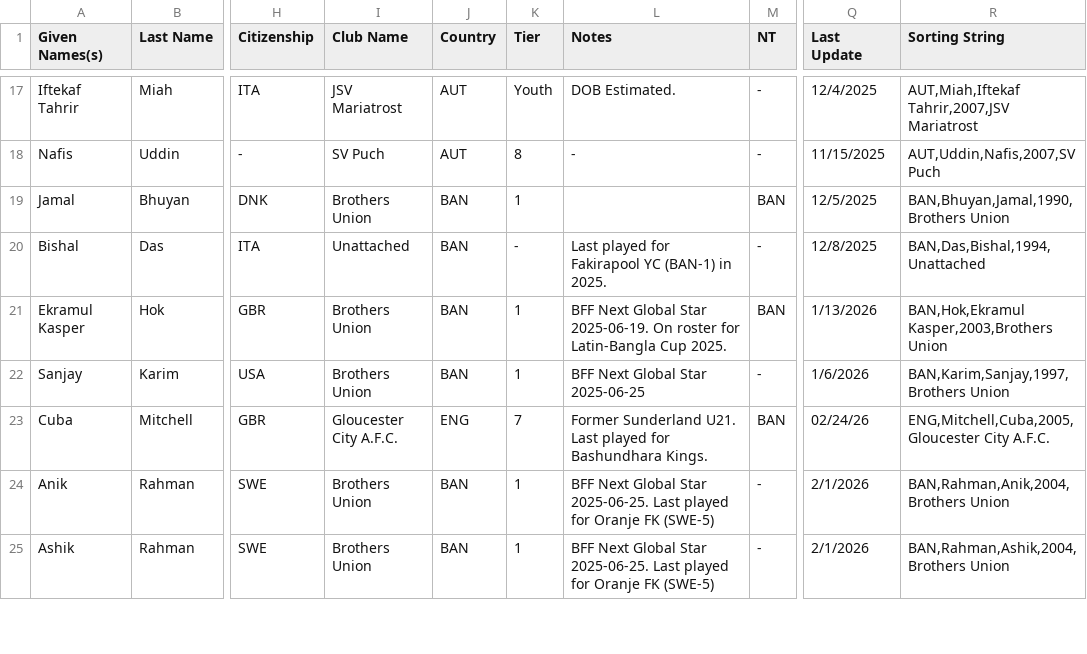
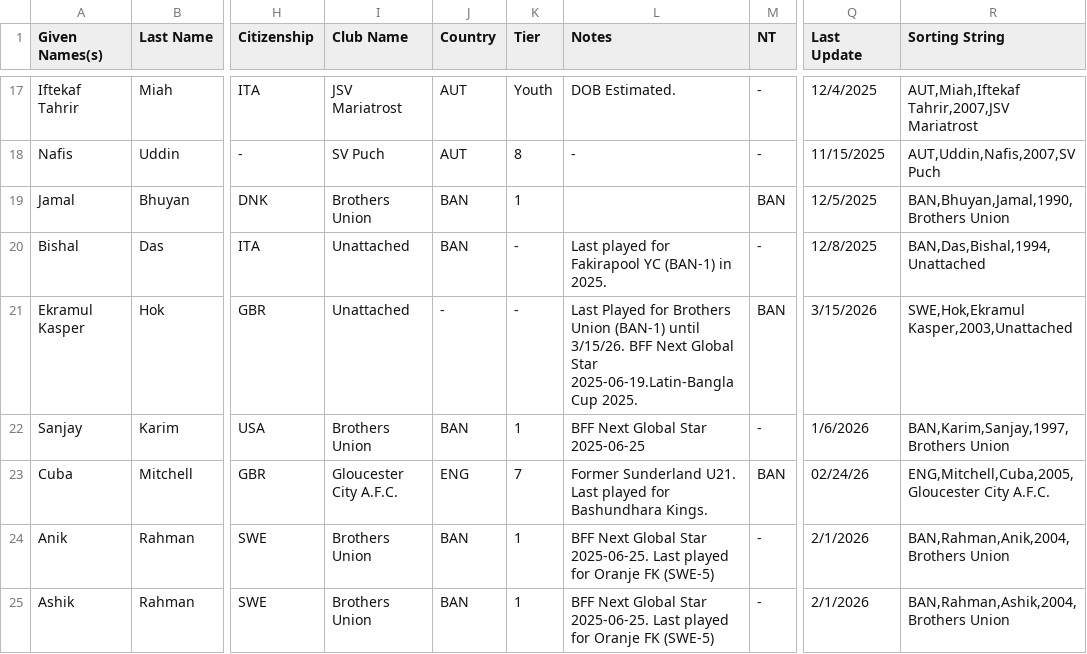
Before and after one commit to dr-shiffles/probashi-footballers, a CSV file: data/mens.csv, drawn as a sheet; only a part is shown, gaps mark what is left out; the diff names each change by its address in the sheet, - before the commit and + after, or states it on an @@ line.

Commit message:
Update mens.csv
Database Update for Ekramul Kasper Hok 2026-03-15 as per Transfermarkt

```diff
--- a/data/mens.csv
+++ b/data/mens.csv
-I21 (Club Name): Brothers Union
+I21 (Club Name): Unattached
-J21 (Country): BAN
+J21 (Country): -
-K21 (Tier): 1
+K21 (Tier): -
-L21 (Notes): BFF Next Global Star 2025-06-19. On roster for Latin-Bangla Cup 2025.
+L21 (Notes): Last Played for Brothers Union (BAN-1) until 3/15/26. BFF Next Global Star 2025-06-19.Latin-Bangla Cup 2025.
-Q21 (Last Update): 1/13/2026
+Q21 (Last Update): 3/15/2026
-R21 (Sorting String): BAN,Hok,Ekramul Kasper,2003,Brothers Union
+R21 (Sorting String): SWE,Hok,Ekramul Kasper,2003,Unattached
```
